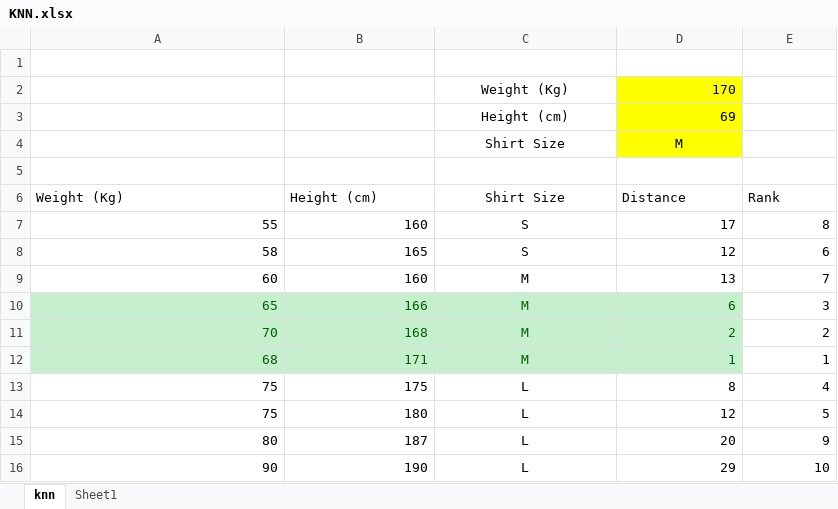
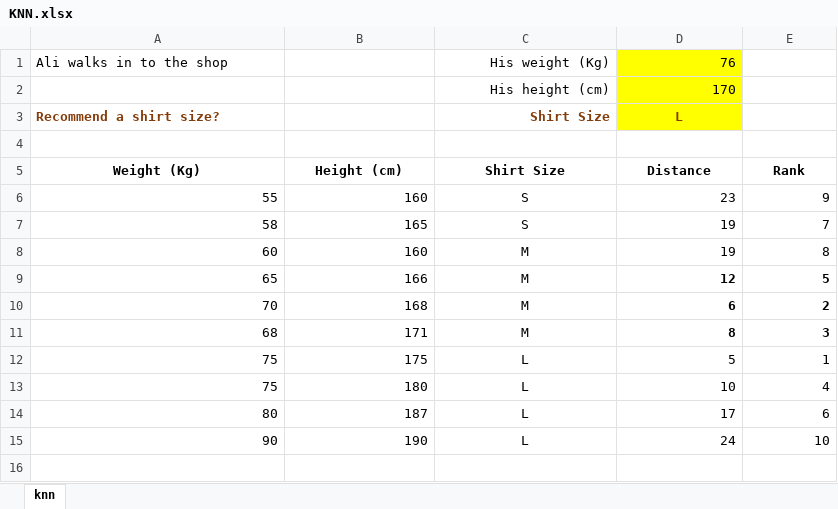
Before and after one commit to cmps460s24/cmps460-content, an Excel workbook: slides/KNN.xlsx, sheet knn, drawn as a sheet; values as stored, in another font and other column widths than the file's, no borders; charts and pictures and conditional formats not drawn; removed rows and columns are numbered as before the commit, all else as after; the diff names each change by its address in the sheet, - before the commit and + after, or states it on an @@ line.

```diff
--- a/slides/KNN.xlsx (sheet knn)
+++ b/slides/KNN.xlsx (sheet knn)
-sheet tab: Sheet1
-row 1: (empty)
+row 1: Ali walks in to the shop |  | His weight (Kg) | 76
-D1 fill: none
+D1 fill: #FFFF00
-C2: Weight (Kg)
+C2: His height (cm)
-C2 alignment: center
+C2 alignment: right
-row 3:  |  | Height (cm) | 69
-row 4:  |  | Shirt Size | M
+row 3: Recommend a shirt size? |  | Shirt Size | L
-A5:E5 bold: off
+A5:E5 bold: on
-A5:B5 alignment: left
+A5:B5 alignment: center
-D5:E5 alignment: left
+D5:E5 alignment: center
-D6: 17
+D6: 23
-E6: 8
+E6: 9
-D7: 12
+D7: 19
-E7: 6
+E7: 7
-D8: 13
+D8: 19
-E8: 7
+E8: 8
@@ A9:D11 fill: #C6EFCE → none, text colour: #006100 → black @@
-D9: 6
+D9: 12
-D9:E11 bold: off
+D9:E11 bold: on
-E9: 3
+E9: 5
-D10: 2
+D10: 6
-D11: 1
+D11: 8
-E11: 1
+E11: 3
-D12: 8
+D12: 5
-E12: 4
+E12: 1
-D13: 12
+D13: 10
-E13: 5
+E13: 4
-D14: 20
+D14: 17
-E14: 9
+E14: 6
-D15: 29
+D15: 24
```
Also changed, not shown: formulas that keep their value, charts or pictures, 26 other files.
